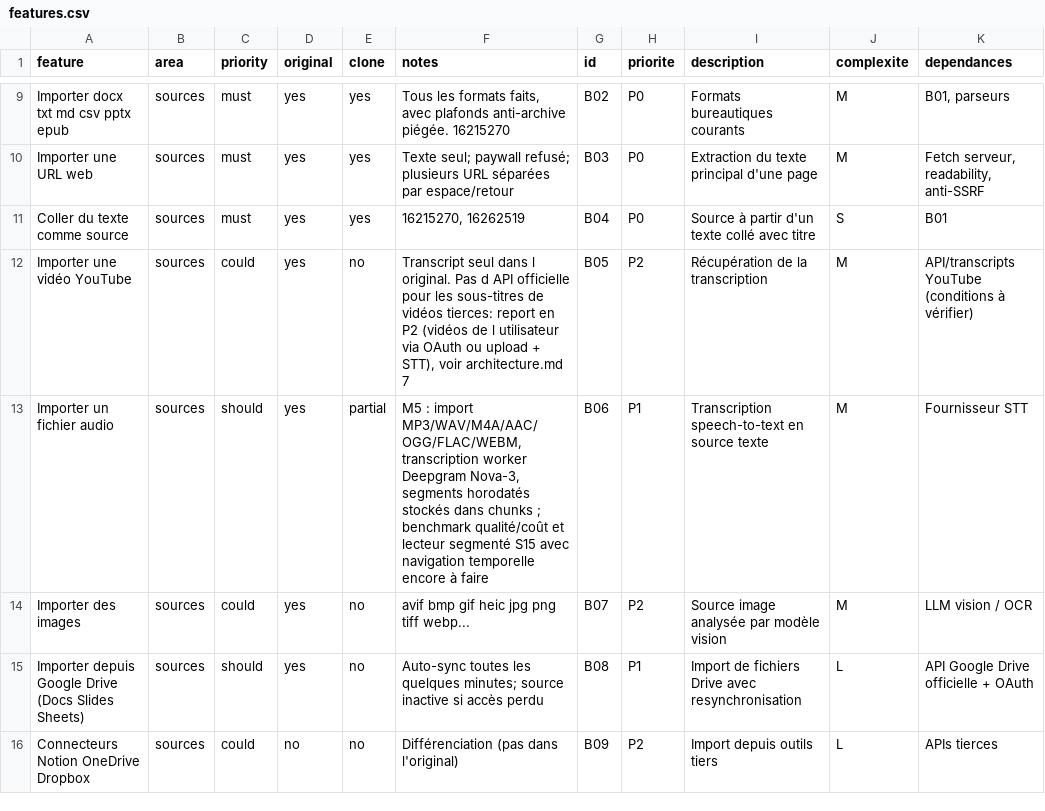
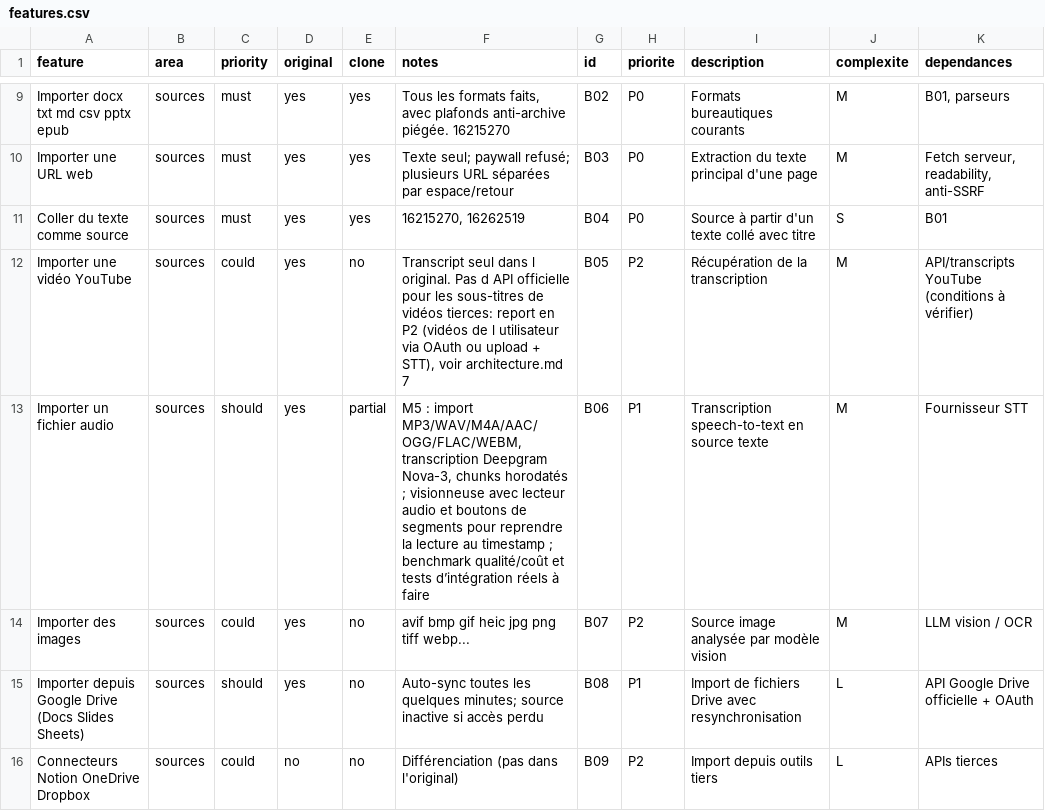
Before and after one commit to moonback/leanna-notebook, a CSV file: replica/features.csv, drawn as a sheet; only a part is shown, gaps mark what is left out; the diff names each change by its address in the sheet, - before the commit and + after, or states it on an @@ line.

Commit message:
docs(audio): actualise le statut B06

```diff
--- a/replica/features.csv
+++ b/replica/features.csv
-F13 (notes): …MP3/WAV/M4A/AAC/OGG/FLAC/WEBM, transcription worker Deepgram Nova-3, segments horodatés stockés dans chunks ; benchmark qualité/coût et lecteur segmenté S15 avec navigation temporelle encore à faire
+F13 (notes): …MP3/WAV/M4A/AAC/OGG/FLAC/WEBM, transcription Deepgram Nova-3, chunks horodatés ; visionneuse avec lecteur audio et boutons de segments pour reprendre la lecture au timestamp ; benchmark qualité/coût et tests d’intégration réels à faire
```
